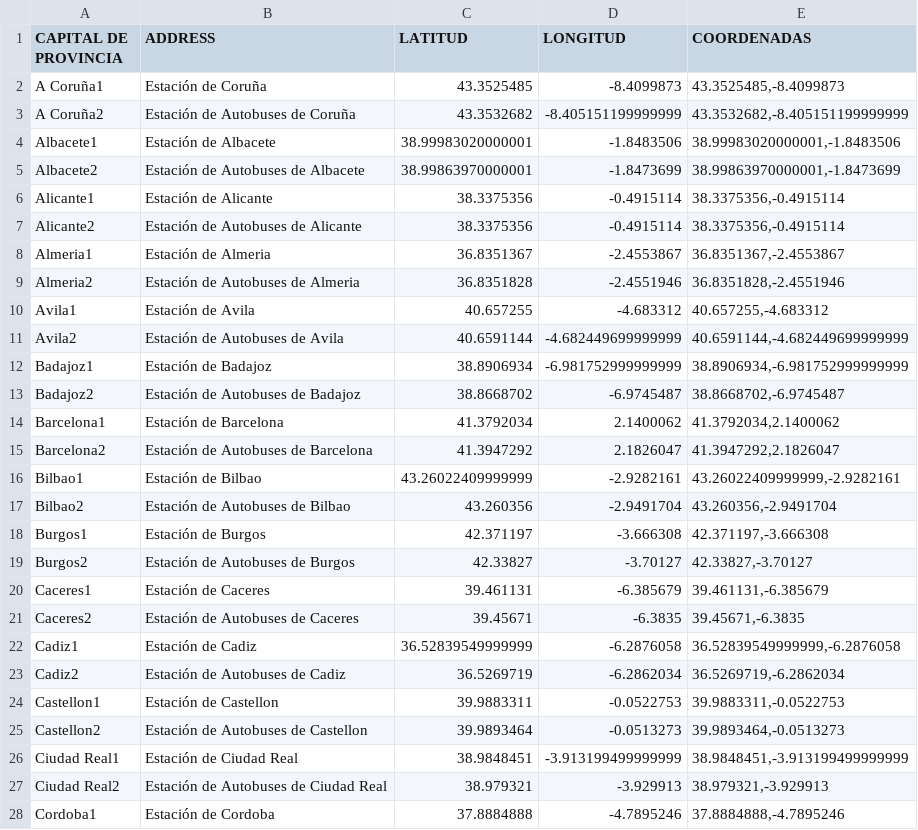
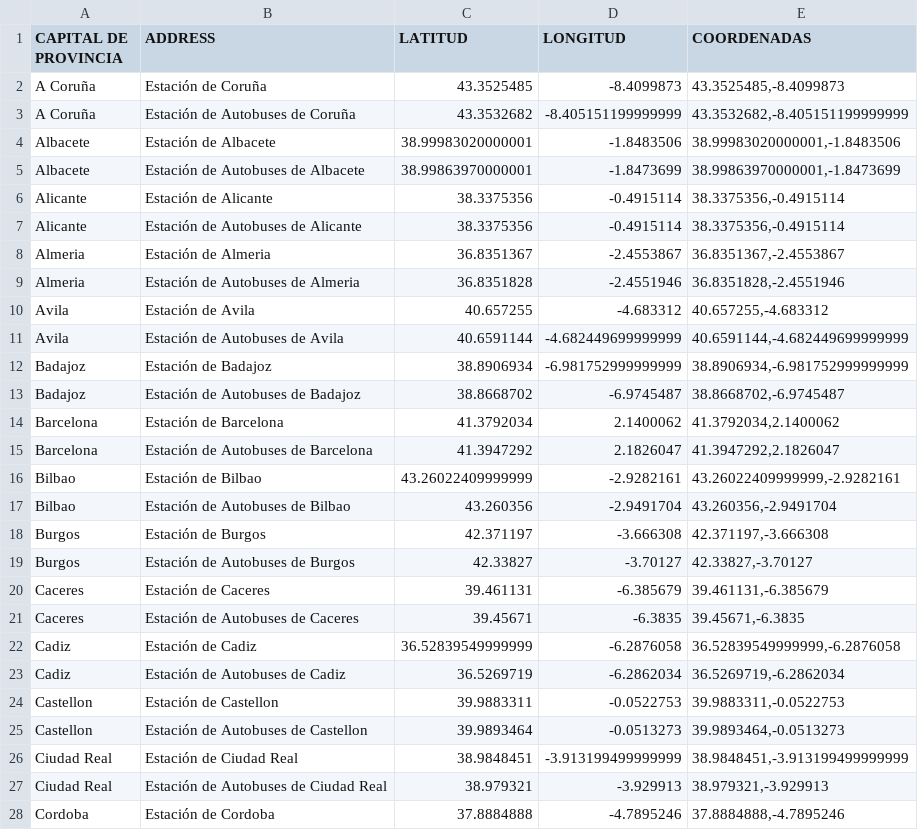
Before and after one commit to luciatomainodelacr/TFM, a CSV file: Datasets/PuntosO_D/GeocodingAPI/ciudades.csv, drawn as a sheet; only a part is shown; the diff covers the shown part only.

```diff
--- a/Datasets/PuntosO_D/GeocodingAPI/ciudades.csv
+++ b/Datasets/PuntosO_D/GeocodingAPI/ciudades.csv
@@ -1,28 +1,28 @@
 CAPITAL DE PROVINCIA,ADDRESS,LATITUD,LONGITUD,COORDENADAS
-A Coruña1,Estación de Coruña,43.3525485,-8.4099873,"43.3525485,-8.4099873"
-A Coruña2,Estación de Autobuses de Coruña,43.3532682,-8.405151199999999,"43.3532682,-8.405151199999999"
-Albacete1,Estación de Albacete,38.99983020000001,-1.8483506,"38.99983020000001,-1.8483506"
-Albacete2,Estación de Autobuses de Albacete,38.99863970000001,-1.8473699,"38.99863970000001,-1.8473699"
-Alicante1,Estación de Alicante,38.3375356,-0.4915114,"38.3375356,-0.4915114"
-Alicante2,Estación de Autobuses de Alicante,38.3375356,-0.4915114,"38.3375356,-0.4915114"
-Almeria1,Estación de Almeria,36.8351367,-2.4553867,"36.8351367,-2.4553867"
-Almeria2,Estación de Autobuses de Almeria,36.8351828,-2.4551946,"36.8351828,-2.4551946"
-Avila1,Estación de Avila,40.657255,-4.683312,"40.657255,-4.683312"
-Avila2,Estación de Autobuses de Avila,40.6591144,-4.682449699999999,"40.6591144,-4.682449699999999"
-Badajoz1,Estación de Badajoz,38.8906934,-6.981752999999999,"38.8906934,-6.981752999999999"
-Badajoz2,Estación de Autobuses de Badajoz,38.8668702,-6.9745487,"38.8668702,-6.9745487"
-Barcelona1,Estación de Barcelona,41.3792034,2.1400062,"41.3792034,2.1400062"
-Barcelona2,Estación de Autobuses de Barcelona,41.3947292,2.1826047,"41.3947292,2.1826047"
-Bilbao1,Estación de Bilbao,43.26022409999999,-2.9282161,"43.26022409999999,-2.9282161"
-Bilbao2,Estación de Autobuses de Bilbao,43.260356,-2.9491704,"43.260356,-2.9491704"
-Burgos1,Estación de Burgos,42.371197,-3.666308,"42.371197,-3.666308"
-Burgos2,Estación de Autobuses de Burgos,42.33827,-3.70127,"42.33827,-3.70127"
-Caceres1,Estación de Caceres,39.461131,-6.385679,"39.461131,-6.385679"
-Caceres2,Estación de Autobuses de Caceres,39.45671,-6.3835,"39.45671,-6.3835"
-Cadiz1,Estación de Cadiz,36.52839549999999,-6.2876058,"36.52839549999999,-6.2876058"
-Cadiz2,Estación de Autobuses de Cadiz,36.5269719,-6.2862034,"36.5269719,-6.2862034"
-Castellon1,Estación de Castellon,39.9883311,-0.0522753,"39.9883311,-0.0522753"
-Castellon2,Estación de Autobuses de Castellon,39.9893464,-0.0513273,"39.9893464,-0.0513273"
-Ciudad Real1,Estación de Ciudad Real,38.9848451,-3.913199499999999,"38.9848451,-3.913199499999999"
-Ciudad Real2,Estación de Autobuses de Ciudad Real,38.979321,-3.929913,"38.979321,-3.929913"
-Cordoba1,Estación de Cordoba,37.8884888,-4.7895246,"37.8884888,-4.7895246"
+A Coruña,Estación de Coruña,43.3525485,-8.4099873,"43.3525485,-8.4099873"
+A Coruña,Estación de Autobuses de Coruña,43.3532682,-8.405151199999999,"43.3532682,-8.405151199999999"
+Albacete,Estación de Albacete,38.99983020000001,-1.8483506,"38.99983020000001,-1.8483506"
+Albacete,Estación de Autobuses de Albacete,38.99863970000001,-1.8473699,"38.99863970000001,-1.8473699"
+Alicante,Estación de Alicante,38.3375356,-0.4915114,"38.3375356,-0.4915114"
+Alicante,Estación de Autobuses de Alicante,38.3375356,-0.4915114,"38.3375356,-0.4915114"
+Almeria,Estación de Almeria,36.8351367,-2.4553867,"36.8351367,-2.4553867"
+Almeria,Estación de Autobuses de Almeria,36.8351828,-2.4551946,"36.8351828,-2.4551946"
+Avila,Estación de Avila,40.657255,-4.683312,"40.657255,-4.683312"
+Avila,Estación de Autobuses de Avila,40.6591144,-4.682449699999999,"40.6591144,-4.682449699999999"
+Badajoz,Estación de Badajoz,38.8906934,-6.981752999999999,"38.8906934,-6.981752999999999"
+Badajoz,Estación de Autobuses de Badajoz,38.8668702,-6.9745487,"38.8668702,-6.9745487"
+Barcelona,Estación de Barcelona,41.3792034,2.1400062,"41.3792034,2.1400062"
+Barcelona,Estación de Autobuses de Barcelona,41.3947292,2.1826047,"41.3947292,2.1826047"
+Bilbao,Estación de Bilbao,43.26022409999999,-2.9282161,"43.26022409999999,-2.9282161"
+Bilbao,Estación de Autobuses de Bilbao,43.260356,-2.9491704,"43.260356,-2.9491704"
+Burgos,Estación de Burgos,42.371197,-3.666308,"42.371197,-3.666308"
+Burgos,Estación de Autobuses de Burgos,42.33827,-3.70127,"42.33827,-3.70127"
+Caceres,Estación de Caceres,39.461131,-6.385679,"39.461131,-6.385679"
+Caceres,Estación de Autobuses de Caceres,39.45671,-6.3835,"39.45671,-6.3835"
+Cadiz,Estación de Cadiz,36.52839549999999,-6.2876058,"36.52839549999999,-6.2876058"
+Cadiz,Estación de Autobuses de Cadiz,36.5269719,-6.2862034,"36.5269719,-6.2862034"
+Castellon,Estación de Castellon,39.9883311,-0.0522753,"39.9883311,-0.0522753"
+Castellon,Estación de Autobuses de Castellon,39.9893464,-0.0513273,"39.9893464,-0.0513273"
+Ciudad Real,Estación de Ciudad Real,38.9848451,-3.913199499999999,"38.9848451,-3.913199499999999"
+Ciudad Real,Estación de Autobuses de Ciudad Real,38.979321,-3.929913,"38.979321,-3.929913"
+Cordoba,Estación de Cordoba,37.8884888,-4.7895246,"37.8884888,-4.7895246"
```
Also changed, not shown: 67 edited cells elsewhere in this file, 1 other file.
